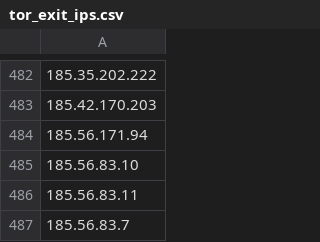
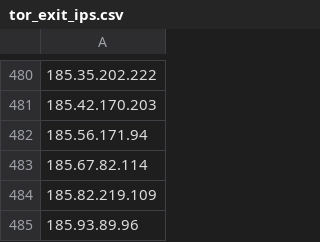
Before and after one commit to nullwhire/tor-watchlist, a CSV file: data/tor_exit_ips.csv, drawn as a sheet; only a part is shown, gaps mark what is left out; the shorter side is filled out with more unchanged rows; removed rows and columns are numbered as before the commit, all else as after; the diff covers the shown part only; the diff names each change by its address in the sheet, - before the commit and + after, or states it on an @@ line.

```diff
--- a/data/tor_exit_ips.csv
+++ b/data/tor_exit_ips.csv
-row 485: 185.56.83.10
-row 486: 185.56.83.11
-row 487: 185.56.83.7
```
Also changed, not shown: 4 added rows and 10 removed rows elsewhere in this file, 1 other file.
